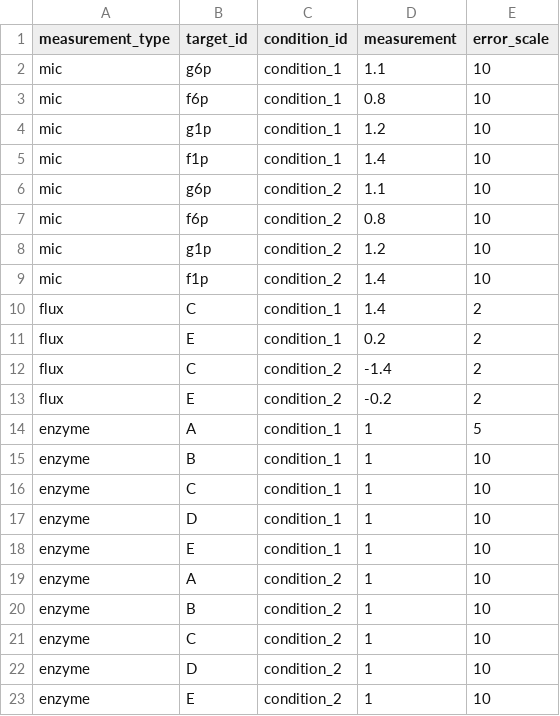
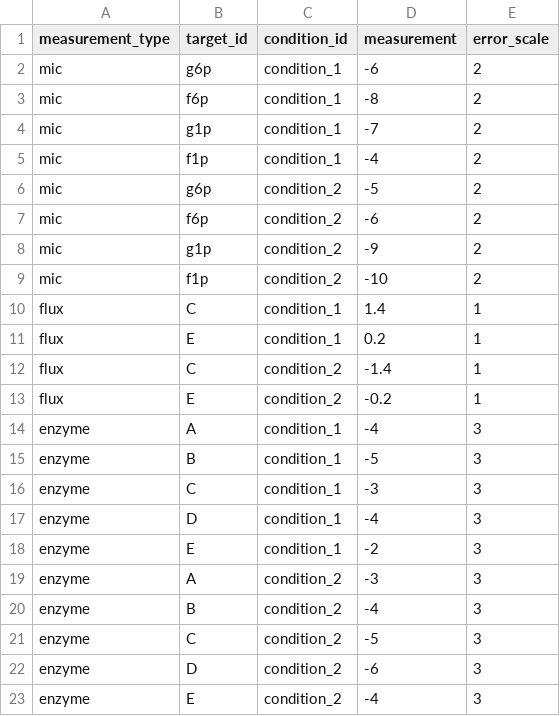
Before and after one commit to biosustain/gtfa, a CSV file: data/raw/toy_model/measurements.csv, drawn as a sheet.

Commit message:
Change measurements and priors for toy model to be more reasonable

```diff
--- a/data/raw/toy_model/measurements.csv
+++ b/data/raw/toy_model/measurements.csv
@@ -1,23 +1,23 @@
 measurement_type,target_id,condition_id,measurement,error_scale
-mic,g6p,condition_1,1.1,10
-mic,f6p,condition_1,0.8,10
-mic,g1p,condition_1,1.2,10
-mic,f1p,condition_1,1.4,10
-mic,g6p,condition_2,1.1,10
-mic,f6p,condition_2,0.8,10
-mic,g1p,condition_2,1.2,10
-mic,f1p,condition_2,1.4,10
-flux,C,condition_1,1.4,2
-flux,E,condition_1,0.2,2
-flux,C,condition_2,-1.4,2
-flux,E,condition_2,-0.2,2
-enzyme,A,condition_1,1,5
-enzyme,B,condition_1,1,10
-enzyme,C,condition_1,1,10
-enzyme,D,condition_1,1,10
-enzyme,E,condition_1,1,10
-enzyme,A,condition_2,1,10
-enzyme,B,condition_2,1,10
-enzyme,C,condition_2,1,10
-enzyme,D,condition_2,1,10
-enzyme,E,condition_2,1,10
+mic,g6p,condition_1,-6,2
+mic,f6p,condition_1,-8,2
+mic,g1p,condition_1,-7,2
+mic,f1p,condition_1,-4,2
+mic,g6p,condition_2,-5,2
+mic,f6p,condition_2,-6,2
+mic,g1p,condition_2,-9,2
+mic,f1p,condition_2,-10,2
+flux,C,condition_1,1.4,1
+flux,E,condition_1,0.2,1
+flux,C,condition_2,-1.4,1
+flux,E,condition_2,-0.2,1
+enzyme,A,condition_1,-4,3
+enzyme,B,condition_1,-5,3
+enzyme,C,condition_1,-3,3
+enzyme,D,condition_1,-4,3
+enzyme,E,condition_1,-2,3
+enzyme,A,condition_2,-3,3
+enzyme,B,condition_2,-4,3
+enzyme,C,condition_2,-5,3
+enzyme,D,condition_2,-6,3
+enzyme,E,condition_2,-4,3
```
Also changed, not shown: 1 other file.
